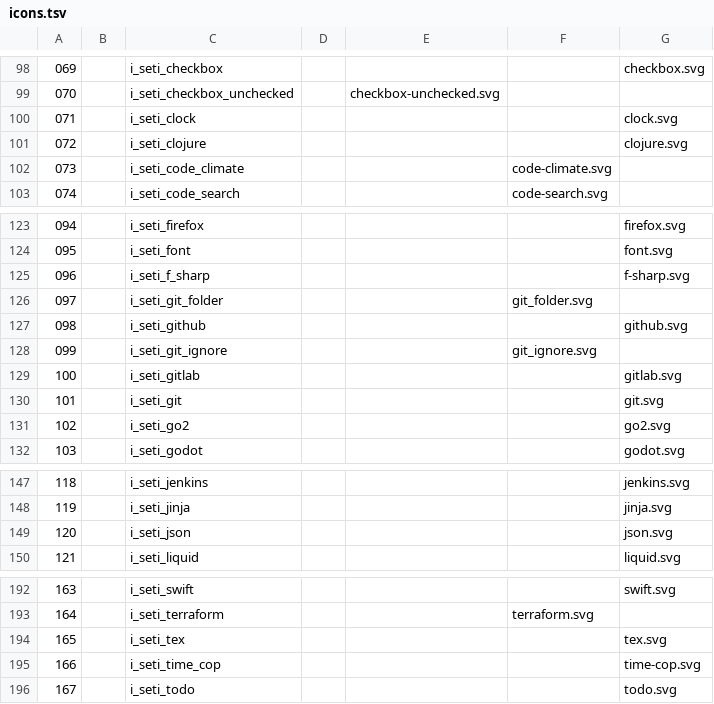
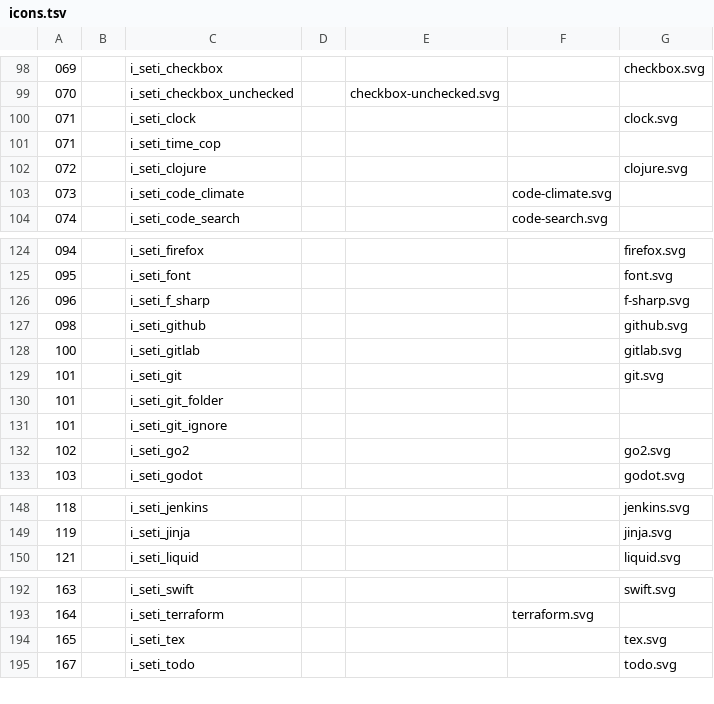
Before and after one commit to LNKLEO/CascadiaNerd, a TSV file: src/svgs/icons.tsv, drawn as a sheet; only a part is shown, gaps mark what is left out; removed rows and columns are numbered as before the commit, all else as after; the diff names each change by its address in the sheet, - before the commit and + after, or states it on an @@ line.

```diff
--- a/src/svgs/icons.tsv
+++ b/src/svgs/icons.tsv
+row 101: 071 |  | i_seti_time_cop
-row 126: 097 |  | i_seti_git_folder |  |  | git_folder.svg
-row 128: 099 |  | i_seti_git_ignore |  |  | git_ignore.svg
+row 130: 101 |  | i_seti_git_folder
+row 131: 101 |  | i_seti_git_ignore
-row 149: 120 |  | i_seti_json |  |  |  | json.svg
-row 195: 166 |  | i_seti_time_cop |  |  |  | time-cop.svg
```
Also changed, not shown: 4 other files.
